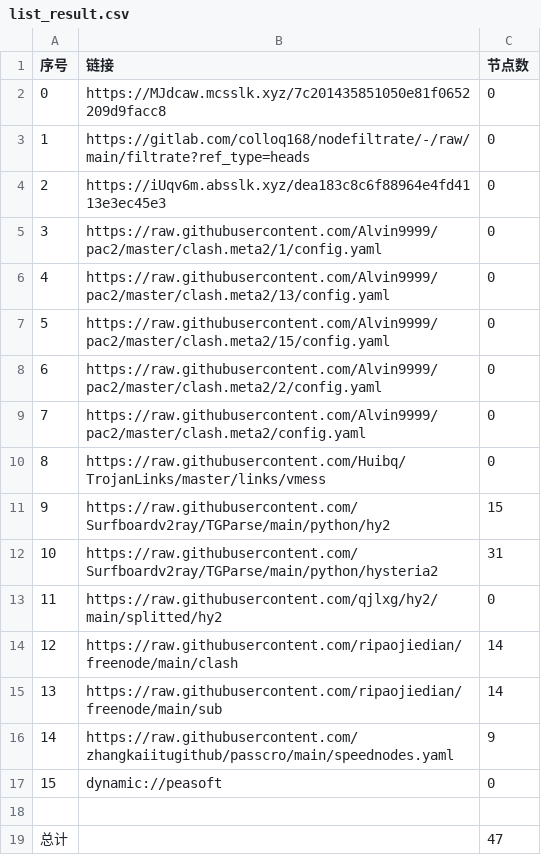
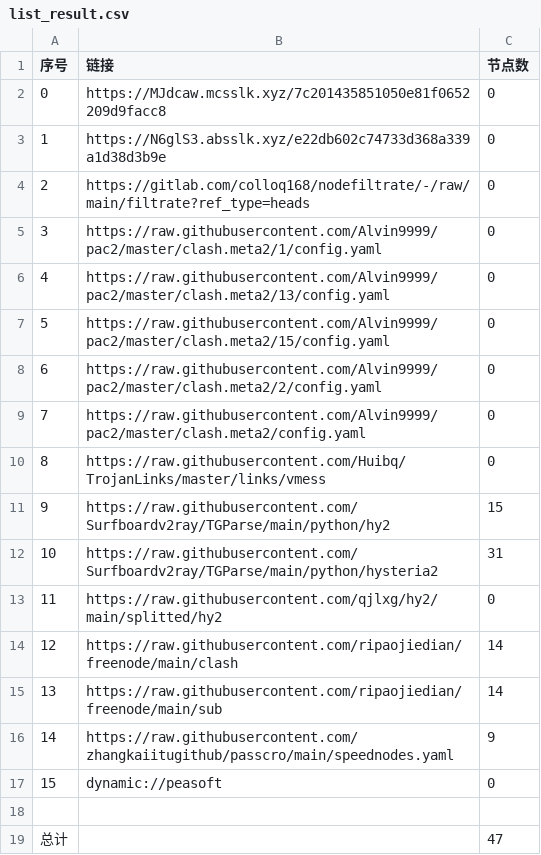
Before and after one commit to yuntin908/AutoMergePublicNodes, a CSV file: list_result.csv, drawn as a sheet.

```diff
--- a/list_result.csv
+++ b/list_result.csv
@@ -2,4 +2,4 @@
 0,https://MJdcaw.mcsslk.xyz/7c201435851050e81f0652209d9facc8,0
-1,https://gitlab.com/colloq168/nodefiltrate/-/raw/main/filtrate?ref_type=heads,0
-2,https://iUqv6m.absslk.xyz/dea183c8c6f88964e4fd4113e3ec45e3,0
+1,https://N6glS3.absslk.xyz/e22db602c74733d368a339a1d38d3b9e,0
+2,https://gitlab.com/colloq168/nodefiltrate/-/raw/main/filtrate?ref_type=heads,0
 3,https://raw.githubusercontent.com/Alvin9999/pac2/master/clash.meta2/1/config.yaml,0
```
Also changed, not shown: 3 other files.
